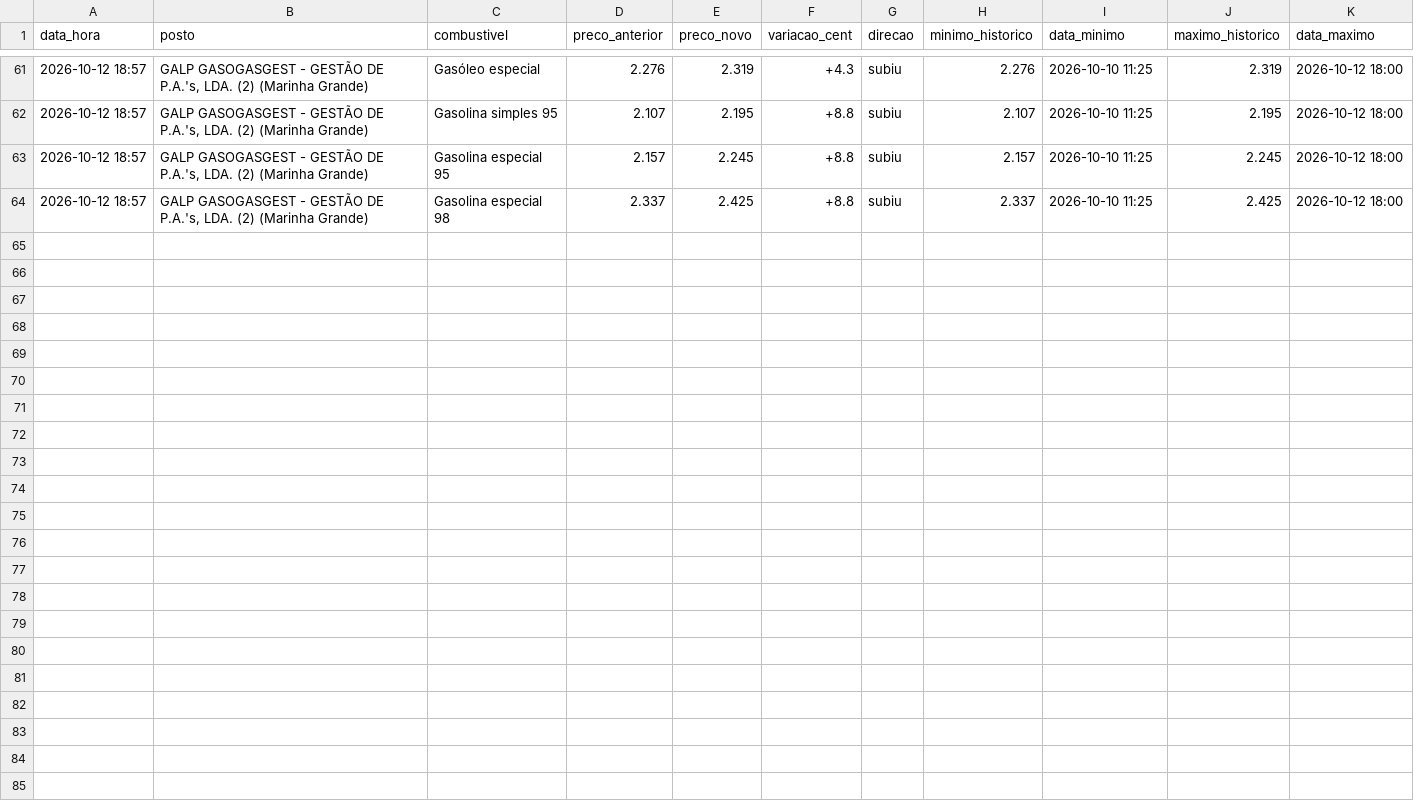
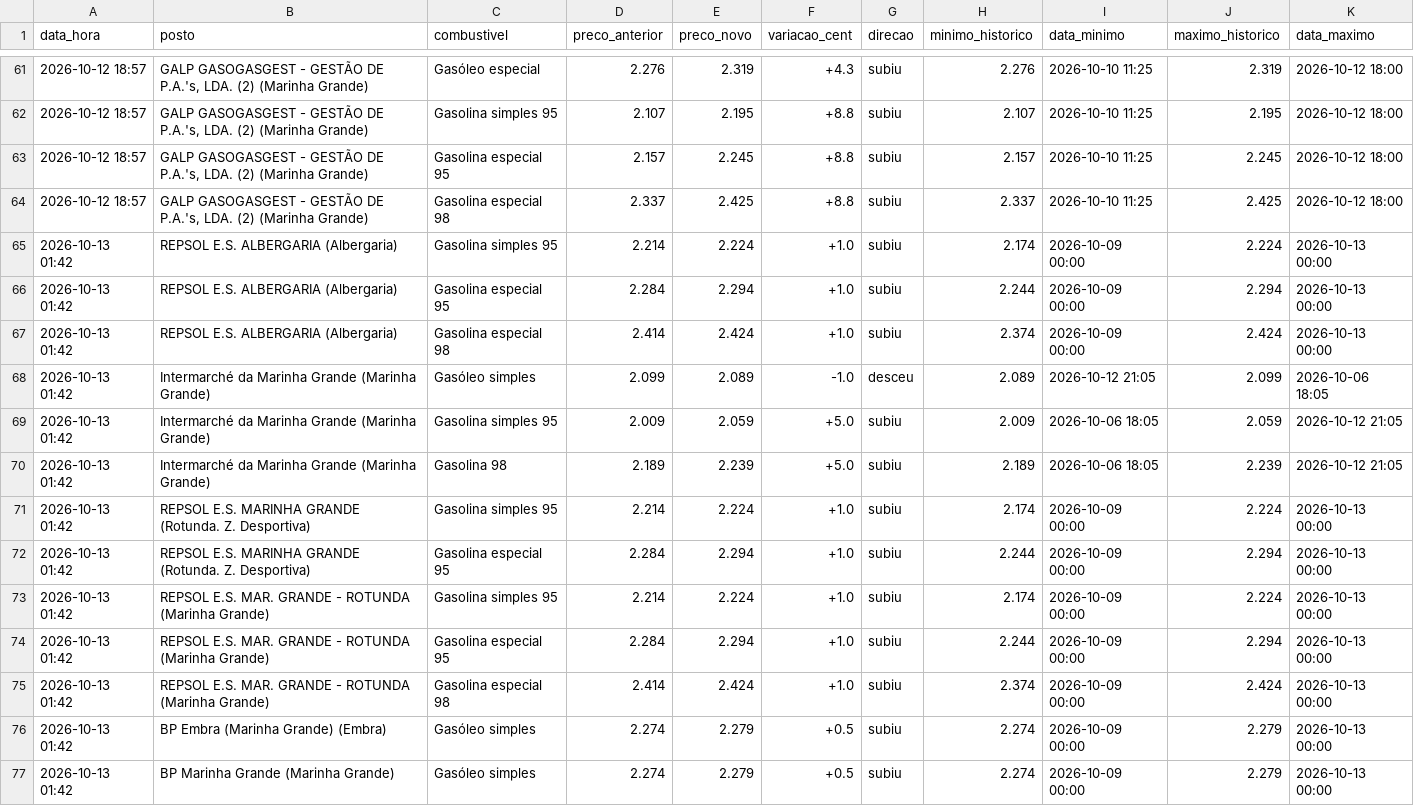
Before and after one commit to rodrigoosv/combustiveis-, a CSV file: historico.csv, drawn as a sheet; only a part is shown, gaps mark what is left out; the diff names each change by its address in the sheet, - before the commit and + after, or states it on an @@ line.

```diff
--- a/historico.csv
+++ b/historico.csv
+row 65: 2026-10-13 01:42 | REPSOL E.S. ALBERGARIA (Albergaria) | Gasolina simples 95 | 2.214 | 2.224 | +1.0 | subiu | 2.174 | 2026-10-09 00:00 | 2.224 | 2026-10-13 00:00
+row 66: 2026-10-13 01:42 | REPSOL E.S. ALBERGARIA (Albergaria) | Gasolina especial 95 | 2.284 | 2.294 | +1.0 | subiu | 2.244 | 2026-10-09 00:00 | 2.294 | 2026-10-13 00:00
+row 67: 2026-10-13 01:42 | REPSOL E.S. ALBERGARIA (Albergaria) | Gasolina especial 98 | 2.414 | 2.424 | +1.0 | subiu | 2.374 | 2026-10-09 00:00 | 2.424 | 2026-10-13 00:00
+row 68: 2026-10-13 01:42 | Intermarché da Marinha Grande (Marinha Grande) | Gasóleo simples | 2.099 | 2.089 | -1.0 | desceu | 2.089 | 2026-10-12 21:05 | 2.099 | 2026-10-06 18:05
+row 69: 2026-10-13 01:42 | Intermarché da Marinha Grande (Marinha Grande) | Gasolina simples 95 | 2.009 | 2.059 | +5.0 | subiu | 2.009 | 2026-10-06 18:05 | 2.059 | 2026-10-12 21:05
+row 70: 2026-10-13 01:42 | Intermarché da Marinha Grande (Marinha Grande) | Gasolina 98 | 2.189 | 2.239 | +5.0 | subiu | 2.189 | 2026-10-06 18:05 | 2.239 | 2026-10-12 21:05
+row 71: 2026-10-13 01:42 | REPSOL E.S. MARINHA GRANDE (Rotunda. Z. Desportiva) | Gasolina simples 95 | 2.214 | 2.224 | +1.0 | subiu | 2.174 | 2026-10-09 00:00 | 2.224 | 2026-10-13 00:00
+row 72: 2026-10-13 01:42 | REPSOL E.S. MARINHA GRANDE (Rotunda. Z. Desportiva) | Gasolina especial 95 | 2.284 | 2.294 | +1.0 | subiu | 2.244 | 2026-10-09 00:00 | 2.294 | 2026-10-13 00:00
+row 73: 2026-10-13 01:42 | REPSOL E.S. MAR. GRANDE - ROTUNDA (Marinha Grande) | Gasolina simples 95 | 2.214 | 2.224 | +1.0 | subiu | 2.174 | 2026-10-09 00:00 | 2.224 | 2026-10-13 00:00
+row 74: 2026-10-13 01:42 | REPSOL E.S. MAR. GRANDE - ROTUNDA (Marinha Grande) | Gasolina especial 95 | 2.284 | 2.294 | +1.0 | subiu | 2.244 | 2026-10-09 00:00 | 2.294 | 2026-10-13 00:00
+row 75: 2026-10-13 01:42 | REPSOL E.S. MAR. GRANDE - ROTUNDA (Marinha Grande) | Gasolina especial 98 | 2.414 | 2.424 | +1.0 | subiu | 2.374 | 2026-10-09 00:00 | 2.424 | 2026-10-13 00:00
+row 76: 2026-10-13 01:42 | BP Embra (Marinha Grande) (Embra) | Gasóleo simples | 2.274 | 2.279 | +0.5 | subiu | 2.274 | 2026-10-09 00:00 | 2.279 | 2026-10-13 00:00
+row 77: 2026-10-13 01:42 | BP Marinha Grande (Marinha Grande) | Gasóleo simples | 2.274 | 2.279 | +0.5 | subiu | 2.274 | 2026-10-09 00:00 | 2.279 | 2026-10-13 00:00
```
Also changed, not shown: 3 other files.
